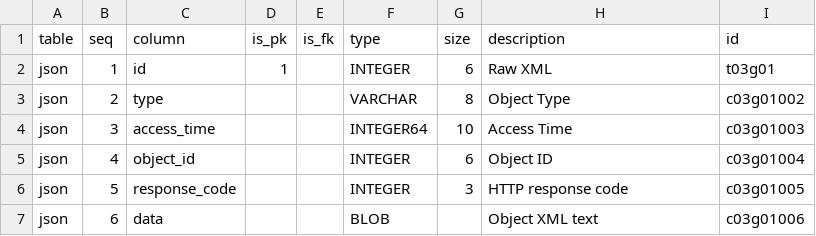
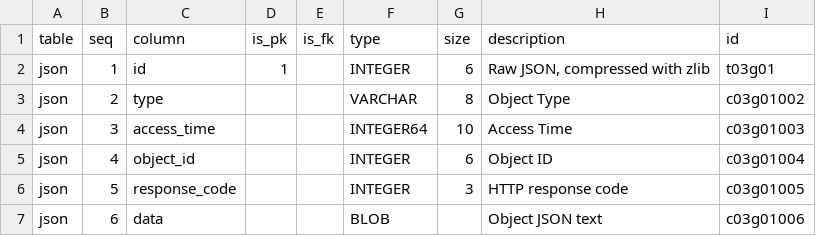
Before and after one commit to CivicSpleen/sdrdl-ambry-bundles, a CSV file: sandiego.gov/opendsd-json/meta/schema.csv, drawn as a sheet; the diff names each change by its address in the sheet, - before the commit and + after, or states it on an @@ line.

```diff
--- a/sandiego.gov/opendsd-json/meta/schema.csv
+++ b/sandiego.gov/opendsd-json/meta/schema.csv
-H2 (description): Raw XML
+H2 (description): Raw JSON, compressed with zlib
-H7 (description): Object XML text
+H7 (description): Object JSON text
```
Also changed, not shown: sandag.org/popest/meta/schema.csv, sandiego.gov/opendsd-index/meta/schema.csv, 13 other files.
